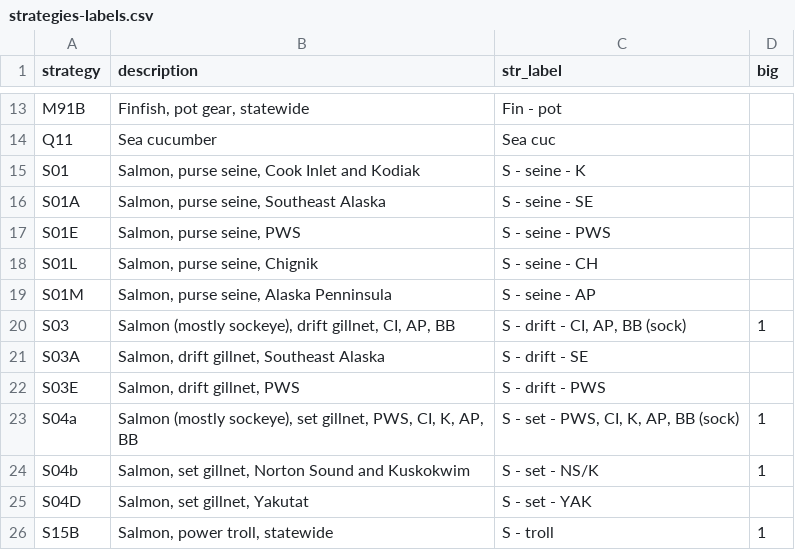
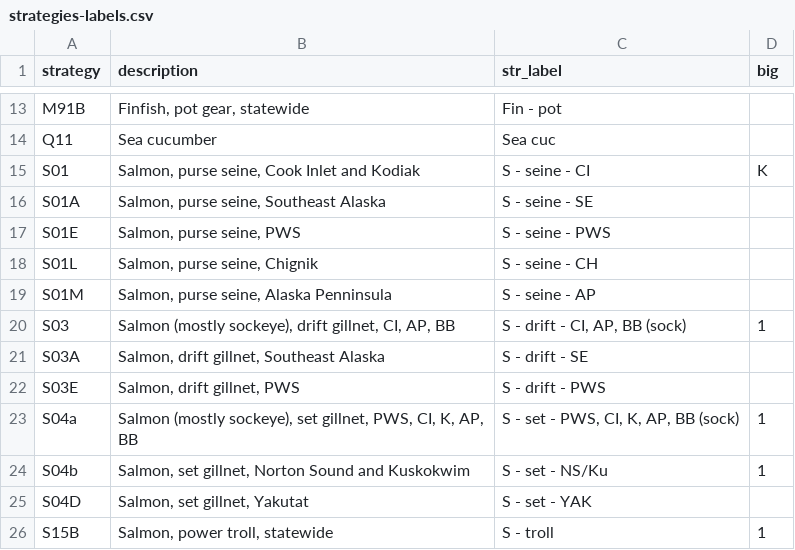
Before and after one commit to NCEAS/pfx-commercial, a CSV file: data/strategies-labels.csv, drawn as a sheet; only a part is shown, gaps mark what is left out.

Commit message:
Update labels

```diff
--- a/data/strategies-labels.csv
+++ b/data/strategies-labels.csv
@@ -14,3 +14,3 @@ M91B,"Finfish, pot gear, statewide",Fin - pot,
 Q11,Sea cucumber,Sea cuc,
-S01,"Salmon, purse seine, Cook Inlet and Kodiak",S - seine - K,
+S01,"Salmon, purse seine, Cook Inlet and Kodiak",S - seine - CI, K,
 S01A,"Salmon, purse seine, Southeast Alaska",S - seine - SE,
@@ -23,3 +23,3 @@ S03E,"Salmon, drift gillnet, PWS",S - drift - PWS,
 S04a,"Salmon (mostly sockeye), set gillnet, PWS, CI, K,  AP, BB","S - set - PWS, CI, K, AP, BB (sock)",1
-S04b,"Salmon, set gillnet, Norton Sound and Kuskokwim",S - set - NS/K,1
+S04b,"Salmon, set gillnet, Norton Sound and Kuskokwim",S - set - NS/Ku,1
 S04D,"Salmon, set gillnet, Yakutat",S - set - YAK,
```
